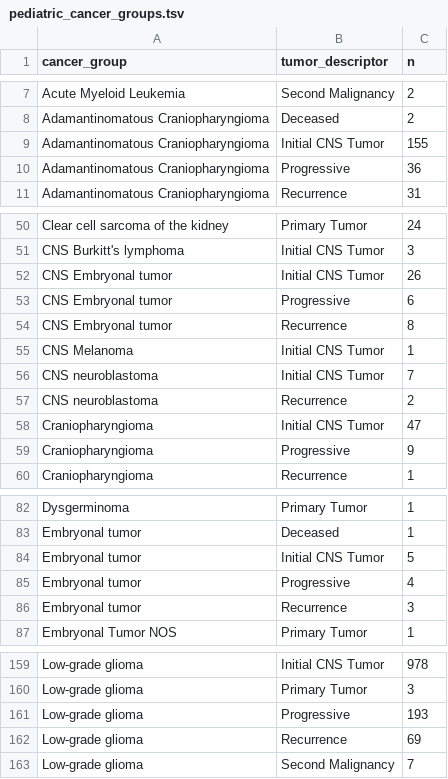
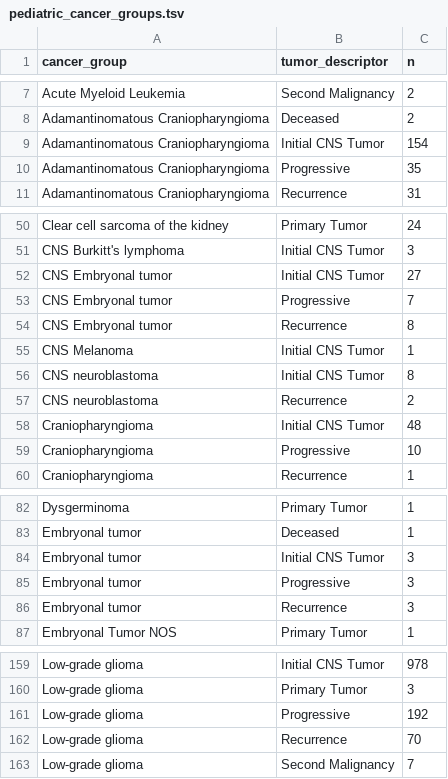
Before and after one commit to rokitalab/OpenPedCan-analysis, a TSV file: analyses/molecular-subtyping-integrate/results/pediatric_cancer_groups.tsv, drawn as a sheet; only a part is shown, gaps mark what is left out.

```diff
--- a/analyses/molecular-subtyping-integrate/results/pediatric_cancer_groups.tsv
+++ b/analyses/molecular-subtyping-integrate/results/pediatric_cancer_groups.tsv
@@ -8,4 +8,4 @@ Acute Myeloid Leukemia	Second Malignancy	2
 Adamantinomatous Craniopharyngioma	Deceased	2
-Adamantinomatous Craniopharyngioma	Initial CNS Tumor	155
-Adamantinomatous Craniopharyngioma	Progressive	36
+Adamantinomatous Craniopharyngioma	Initial CNS Tumor	154
+Adamantinomatous Craniopharyngioma	Progressive	35
 Adamantinomatous Craniopharyngioma	Recurrence	31
@@ -51,10 +51,10 @@ Clear cell sarcoma of the kidney	Primary Tumor	24
 CNS Burkitt's lymphoma	Initial CNS Tumor	3
-CNS Embryonal tumor	Initial CNS Tumor	26
-CNS Embryonal tumor	Progressive	6
+CNS Embryonal tumor	Initial CNS Tumor	27
+CNS Embryonal tumor	Progressive	7
 CNS Embryonal tumor	Recurrence	8
 CNS Melanoma	Initial CNS Tumor	1
-CNS neuroblastoma	Initial CNS Tumor	7
+CNS neuroblastoma	Initial CNS Tumor	8
 CNS neuroblastoma	Recurrence	2
-Craniopharyngioma	Initial CNS Tumor	47
-Craniopharyngioma	Progressive	9
+Craniopharyngioma	Initial CNS Tumor	48
+Craniopharyngioma	Progressive	10
 Craniopharyngioma	Recurrence	1
@@ -83,4 +83,4 @@ Dysgerminoma	Primary Tumor	1
 Embryonal tumor	Deceased	1
-Embryonal tumor	Initial CNS Tumor	5
-Embryonal tumor	Progressive	4
+Embryonal tumor	Initial CNS Tumor	3
+Embryonal tumor	Progressive	3
 Embryonal tumor	Recurrence	3
@@ -160,4 +160,4 @@ Low-grade glioma	Initial CNS Tumor	978
 Low-grade glioma	Primary Tumor	3
-Low-grade glioma	Progressive	193
-Low-grade glioma	Recurrence	69
+Low-grade glioma	Progressive	192
+Low-grade glioma	Recurrence	70
 Low-grade glioma	Second Malignancy	7
```
Also changed, not shown: analyses/molecular-subtyping-integrate/results/harmonized_diagnosis_cancer_group_table.tsv, 1 other file.
